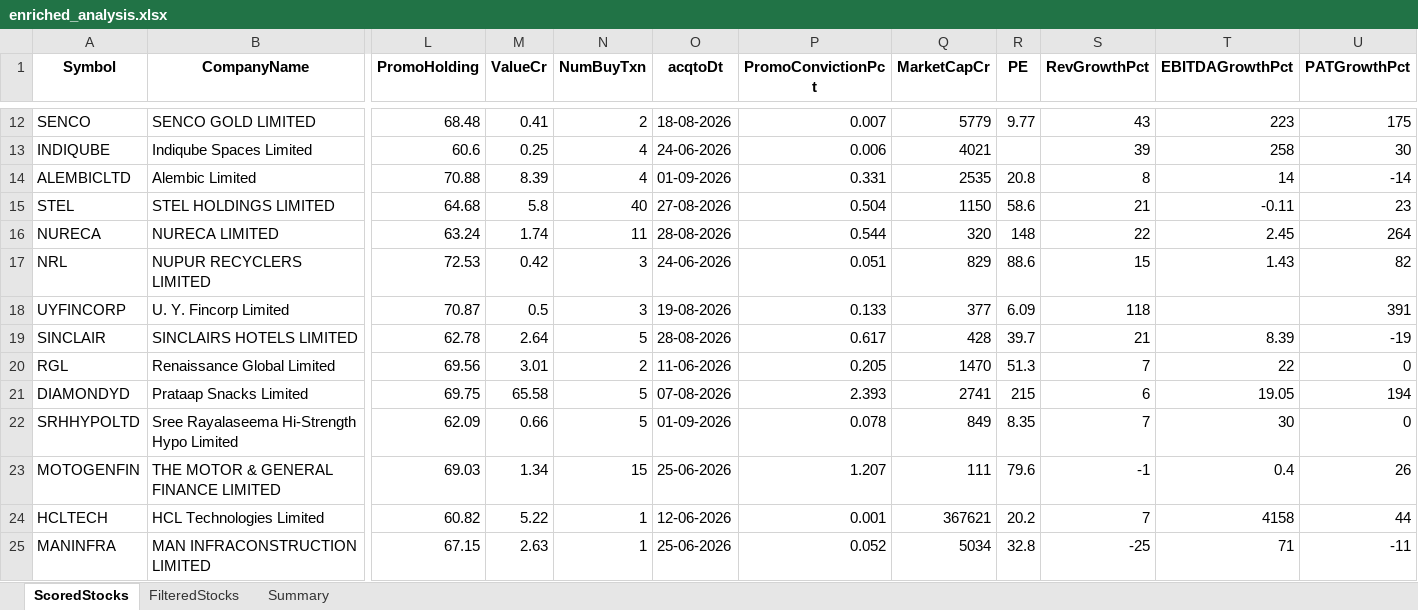
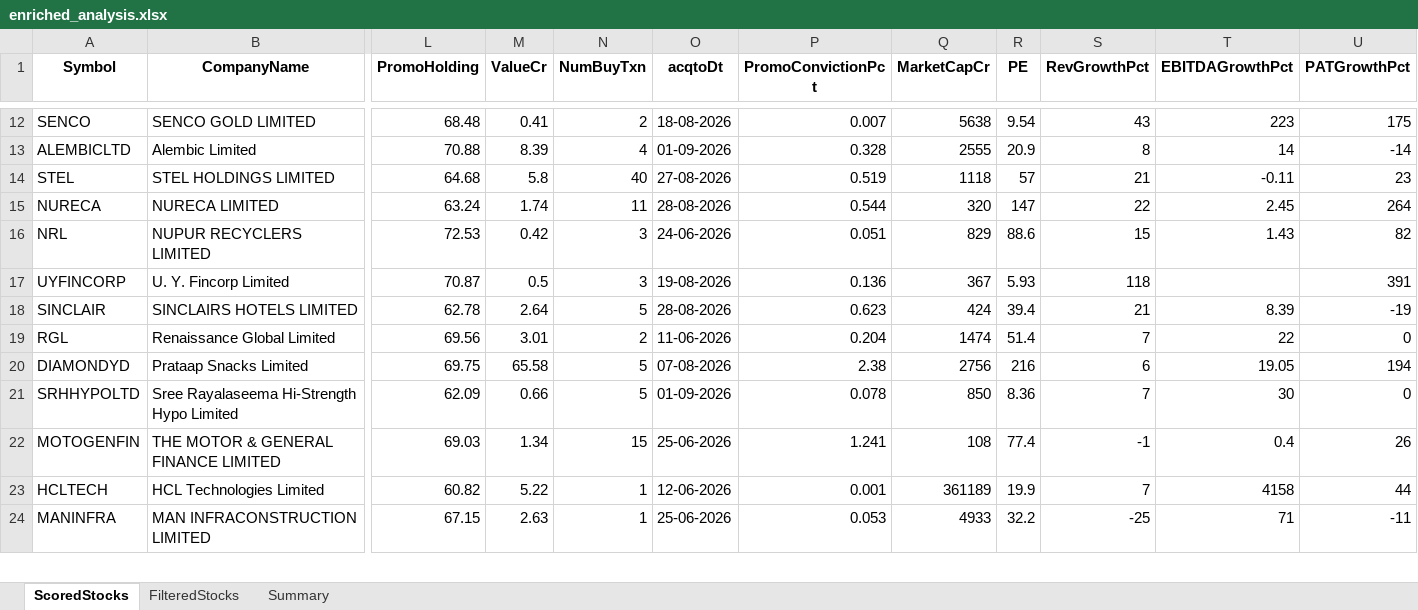
Before and after one commit to rajeshbedse/rbedse, an Excel workbook: output/2026-09-01/enriched_analysis.xlsx, sheet ScoredStocks, drawn as a sheet; only a part is shown, gaps mark what is left out; values as stored, in another font and other column widths than the file's, no borders; removed rows and columns are numbered as before the commit, all else as after; rows hold the shown columns only; the diff covers the shown part only; the diff names each change by its address in the sheet, - before the commit and + after, or states it on an @@ line.

```diff
--- a/output/2026-09-01/enriched_analysis.xlsx (sheet ScoredStocks)
+++ b/output/2026-09-01/enriched_analysis.xlsx (sheet ScoredStocks)
-Q12 (MarketCapCr): 5779
+Q12 (MarketCapCr): 5638
-R12 (PE): 9.77
+R12 (PE): 9.54
-row 13: INDIQUBE | Indiqube Spaces Limited | 60.6 | 0.25 | 4 | 24-06-2026 | 0.006 | 4021 |  | 39 | 258 | 30
-P13 (PromoConvictionPct): 0.331
+P13 (PromoConvictionPct): 0.328
-Q13 (MarketCapCr): 2535
+Q13 (MarketCapCr): 2555
-R13 (PE): 20.8
+R13 (PE): 20.9
-P14 (PromoConvictionPct): 0.504
+P14 (PromoConvictionPct): 0.519
-Q14 (MarketCapCr): 1150
+Q14 (MarketCapCr): 1118
-R14 (PE): 58.6
+R14 (PE): 57
-R15 (PE): 148
+R15 (PE): 147
-P17 (PromoConvictionPct): 0.133
+P17 (PromoConvictionPct): 0.136
-Q17 (MarketCapCr): 377
+Q17 (MarketCapCr): 367
-R17 (PE): 6.09
+R17 (PE): 5.93
-P18 (PromoConvictionPct): 0.617
+P18 (PromoConvictionPct): 0.623
-Q18 (MarketCapCr): 428
+Q18 (MarketCapCr): 424
-R18 (PE): 39.7
+R18 (PE): 39.4
-P19 (PromoConvictionPct): 0.205
+P19 (PromoConvictionPct): 0.204
-Q19 (MarketCapCr): 1470
+Q19 (MarketCapCr): 1474
-R19 (PE): 51.3
+R19 (PE): 51.4
-P20 (PromoConvictionPct): 2.393
+P20 (PromoConvictionPct): 2.38
-Q20 (MarketCapCr): 2741
+Q20 (MarketCapCr): 2756
-R20 (PE): 215
+R20 (PE): 216
-Q21 (MarketCapCr): 849
+Q21 (MarketCapCr): 850
-R21 (PE): 8.35
+R21 (PE): 8.36
-P22 (PromoConvictionPct): 1.207
+P22 (PromoConvictionPct): 1.241
-Q22 (MarketCapCr): 111
+Q22 (MarketCapCr): 108
-R22 (PE): 79.6
+R22 (PE): 77.4
-Q23 (MarketCapCr): 367621
+Q23 (MarketCapCr): 361189
-R23 (PE): 20.2
+R23 (PE): 19.9
-P24 (PromoConvictionPct): 0.052
+P24 (PromoConvictionPct): 0.053
-Q24 (MarketCapCr): 5034
+Q24 (MarketCapCr): 4933
-R24 (PE): 32.8
+R24 (PE): 32.2
```
Also changed, not shown: 6 added rows, 6 removed rows and 84 edited cells elsewhere in this sheet, sheet FilteredStocks, sheet Summary, 4 other files.
